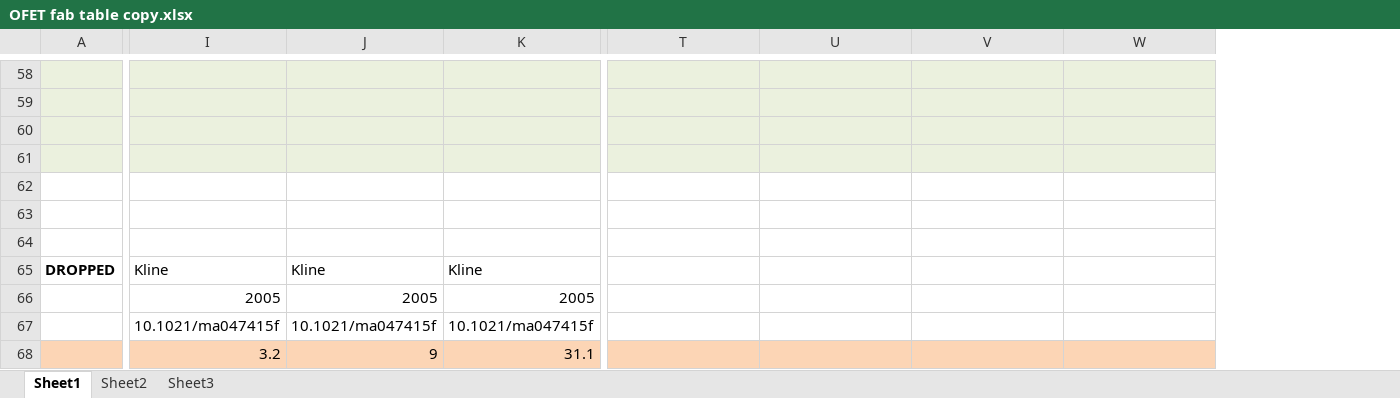
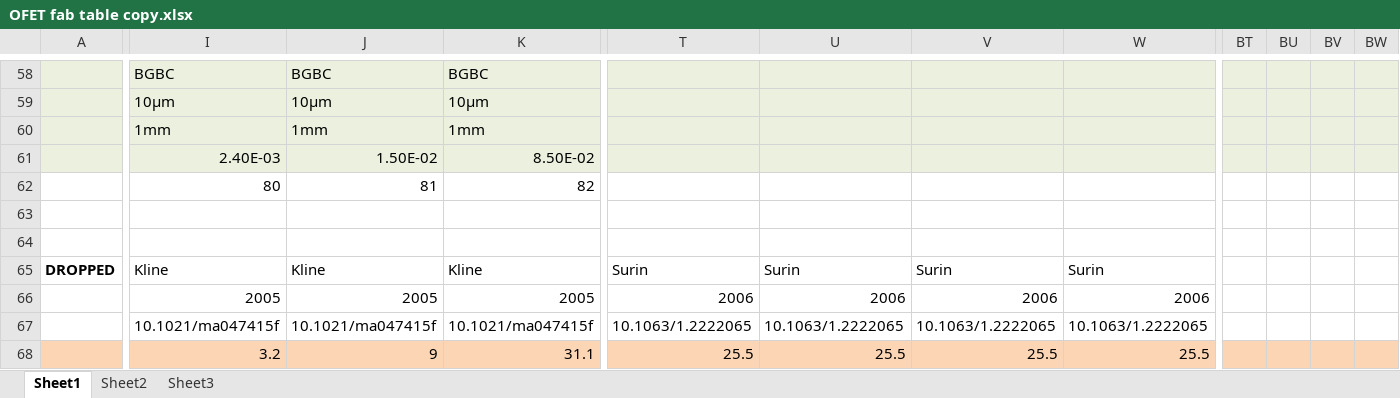
Before and after one commit to Imperssonator/Sudden_Valley, an Excel workbook: OFET fab table copy.xlsx, sheet Sheet1, drawn as a sheet; only a part is shown, gaps mark what is left out; values as stored, in another font and other column widths than the file's, no borders; charts and pictures not drawn; removed rows and columns are numbered as before the commit, all else as after; rows hold the shown columns only; the diff covers the shown part only; the diff names each change by its address in the sheet, - before the commit and + after, or states it on an @@ line.

Commit message:
Updated with Surin paper
new paper with a good combination of processing parameters

```diff
--- a/OFET fab table copy.xlsx (sheet Sheet1)
+++ b/OFET fab table copy.xlsx (sheet Sheet1)
+column BT, empty
+column BU, empty
+column BV, empty
+column BW, empty
-I58: (empty)
+I58: BGBC
-J58: (empty)
+J58: BGBC
-K58: (empty)
+K58: BGBC
-row 59: (empty)
-row 60: (empty)
+row 59:  | 10µm | 10µm | 10µm
+row 60:  | 1mm | 1mm | 1mm
-I61: (empty)
+I61: 2.40E-03
-J61: (empty)
+J61: 1.50E-02
-K61: (empty)
+K61: 8.50E-02
-row 62: (empty)
+row 62:  | 80 | 81 | 82
-T65: (empty)
+T65: Surin
-U65: (empty)
+U65: Surin
-V65: (empty)
+V65: Surin
-W65: (empty)
+W65: Surin
-T66: (empty)
+T66: 2006
-U66: (empty)
+U66: 2006
-V66: (empty)
+V66: 2006
-W66: (empty)
+W66: 2006
-T67: (empty)
+T67: 10.1063/1.2222065
-U67: (empty)
+U67: 10.1063/1.2222065
-V67: (empty)
+V67: 10.1063/1.2222065
-W67: (empty)
+W67: 10.1063/1.2222065
-T68: (empty)
+T68: 25.5
-U68: (empty)
+U68: 25.5
-V68: (empty)
+V68: 25.5
-W68: (empty)
+W68: 25.5
```
Also changed, not shown: 2 added rows, 2 removed rows and 119 edited cells elsewhere in this sheet, charts or pictures, 2 other files.
